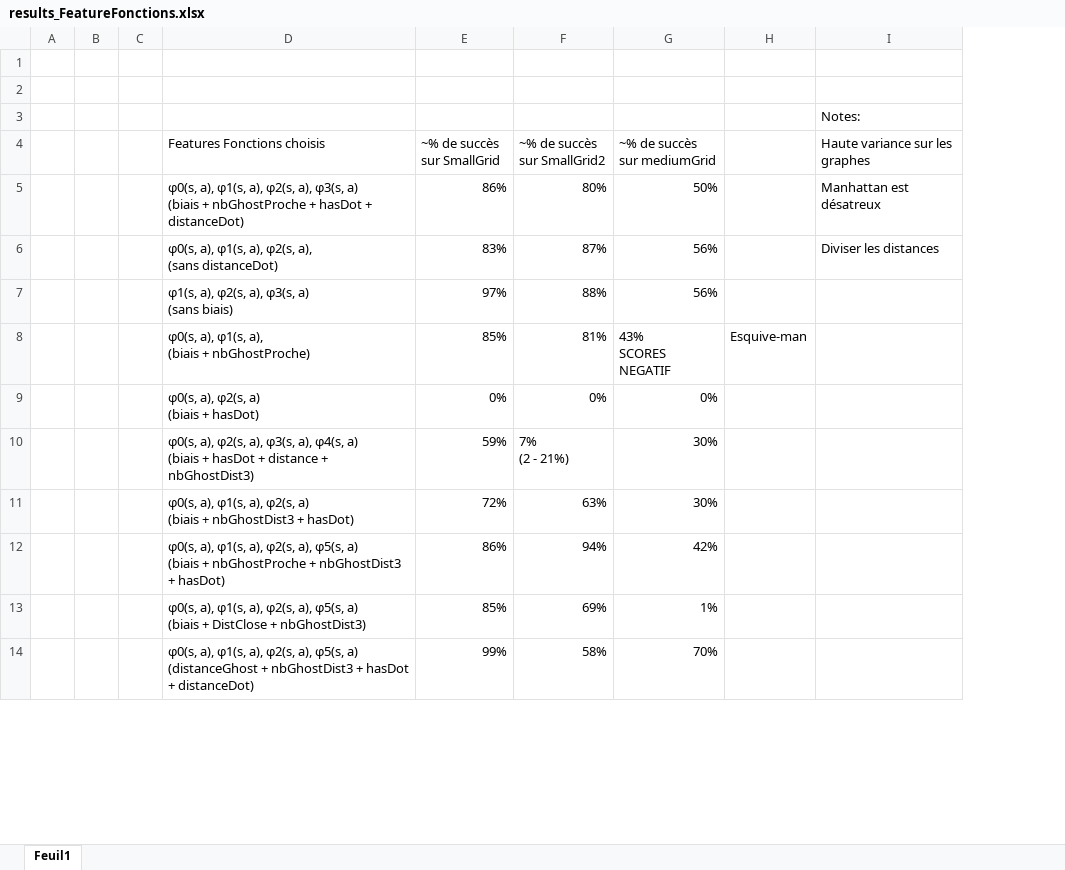
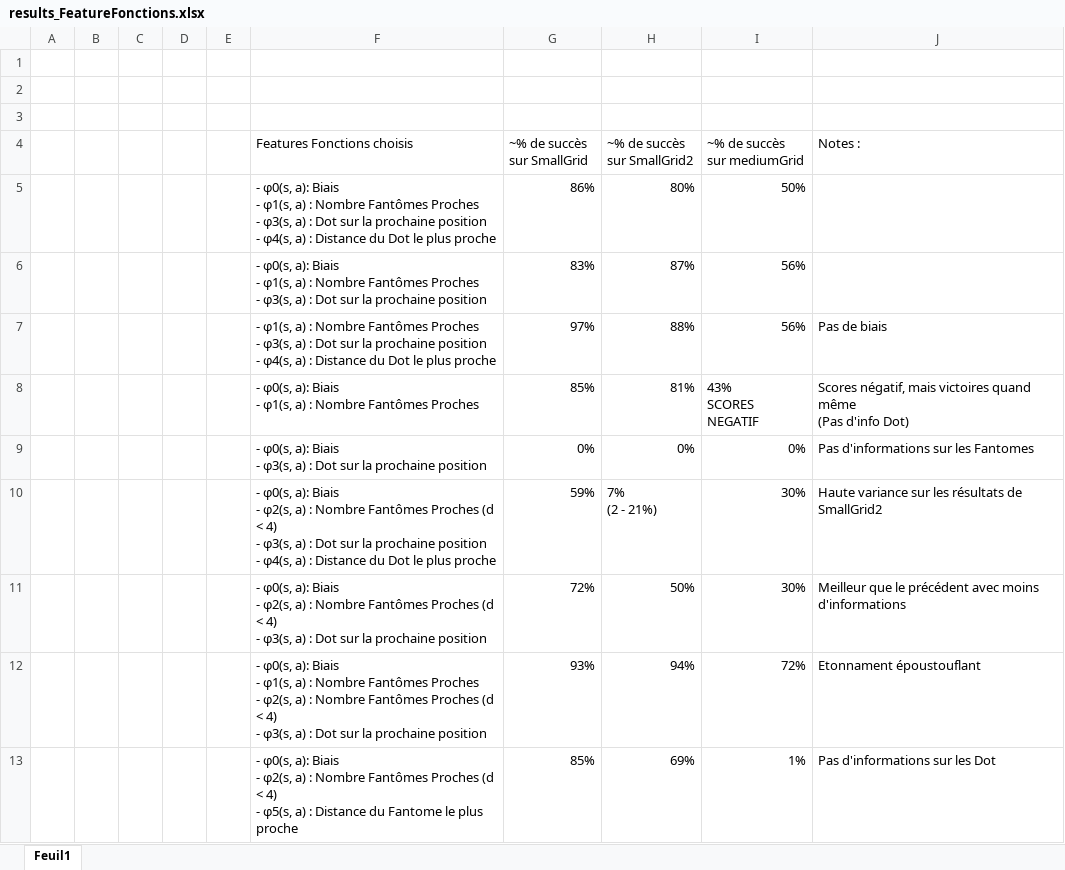
Before and after one commit to Cawotte/ia-reinforcement-learning, an Excel workbook: excel/results_FeatureFonctions.xlsx, sheet Feuil1, drawn as a sheet; only a part is shown; values as stored, in another font and other column widths than the file's, no cell formats; removed rows and columns are numbered as before the commit, all else as after; ↵ is a line break in a cell; the diff covers the shown part only; the diff names each change by its address in the sheet, - before the commit and + after, or states it on an @@ line.

Commit message:
Excels completed + additional comments

```diff
--- a/excel/results_FeatureFonctions.xlsx (sheet Feuil1)
+++ b/excel/results_FeatureFonctions.xlsx (sheet Feuil1)
-column B, empty
+column B, empty
+column C, empty
+column D, empty
-column H, row 8: Esquive-man
-column I (Haute variance sur les graphes), row 3: Notes:; rows 5-6: Manhattan est désatreux | Diviser les distances
+column J (Notes :), rows 7-11: Pas de biais | Scores négatif, mais victoires quand même ↵ (Pas d'info Dot) | Pas d'informations sur les Fantomes | Haute variance sur les résultats de SmallGrid2 | Meilleur que le précédent avec moins d'informations; row 13: Pas d'informations sur les Dot
-F5 (Features Fonctions choisis): φ0(s, a), φ1(s, a), φ2(s, a), φ3(s, a) ↵ (biais + nbGhostProche + hasDot + distanceDot)
+F5 (Features Fonctions choisis): - φ0(s, a): Biais ↵ - φ1(s, a) : Nombre Fantômes Proches ↵ - φ3(s, a) : Dot sur la prochaine position ↵ - φ4(s, a) : Distance du Dot le plus proche
-F6 (Features Fonctions choisis): φ0(s, a), φ1(s, a), φ2(s, a), ↵ (sans distanceDot)
+F6 (Features Fonctions choisis): - φ0(s, a): Biais ↵ - φ1(s, a) : Nombre Fantômes Proches ↵ - φ3(s, a) : Dot sur la prochaine position
-F7 (Features Fonctions choisis): φ1(s, a), φ2(s, a), φ3(s, a) ↵ (sans biais)
+F7 (Features Fonctions choisis): - φ1(s, a) : Nombre Fantômes Proches ↵ - φ3(s, a) : Dot sur la prochaine position ↵ - φ4(s, a) : Distance du Dot le plus proche
-F8 (Features Fonctions choisis): φ0(s, a), φ1(s, a), ↵ (biais + nbGhostProche)
+F8 (Features Fonctions choisis): - φ0(s, a): Biais ↵ - φ1(s, a) : Nombre Fantômes Proches
-F9 (Features Fonctions choisis): φ0(s, a), φ2(s, a) ↵ (biais + hasDot)
+F9 (Features Fonctions choisis): - φ0(s, a): Biais ↵ - φ3(s, a) : Dot sur la prochaine position
-F10 (Features Fonctions choisis): φ0(s, a), φ2(s, a), φ3(s, a), φ4(s, a) ↵ (biais + hasDot + distance + nbGhostDist3)
+F10 (Features Fonctions choisis): - φ0(s, a): Biais ↵ - φ2(s, a) : Nombre Fantômes Proches (d < 4) ↵ - φ3(s, a) : Dot sur la prochaine position ↵ - φ4(s, a) : Distance du Dot le plus proche
-F11 (Features Fonctions choisis): φ0(s, a), φ1(s, a), φ2(s, a) ↵ (biais + nbGhostDist3 + hasDot)
+F11 (Features Fonctions choisis): - φ0(s, a): Biais ↵ - φ2(s, a) : Nombre Fantômes Proches (d < 4) ↵ - φ3(s, a) : Dot sur la prochaine position
-H11 (~% de succès sur SmallGrid2): 63%
+H11 (~% de succès sur SmallGrid2): 50%
-row 12:  |  |  | φ0(s, a), φ1(s, a), φ2(s, a), φ5(s, a) ↵ (biais + nbGhostProche + nbGhostDist3 + hasDot) | 86% | 94% | 42%
+row 12:  |  |  |  |  | - φ0(s, a): Biais ↵ - φ1(s, a) : Nombre Fantômes Proches ↵ - φ2(s, a) : Nombre Fantômes Proches (d < 4) ↵ - φ3(s, a) : Dot sur la prochaine position | 93% | 94% | 72% | Etonnament époustouflant
-F13 (Features Fonctions choisis): φ0(s, a), φ1(s, a), φ2(s, a), φ5(s, a) ↵ (biais + DistClose + nbGhostDist3)
+F13 (Features Fonctions choisis): - φ0(s, a): Biais ↵ - φ2(s, a) : Nombre Fantômes Proches (d < 4) ↵ - φ5(s, a) : Distance du Fantome le plus proche
-row 14:  |  |  | φ0(s, a), φ1(s, a), φ2(s, a), φ5(s, a) ↵ (distanceGhost + nbGhostDist3 + hasDot + distanceDot) | 99% | 58% | 70%
```
Also changed, not shown: 1 added row, 2 removed rows and 5 edited cells elsewhere in this sheet, cell formats, excel/results_QLearning.xlsx, 6 other files.
